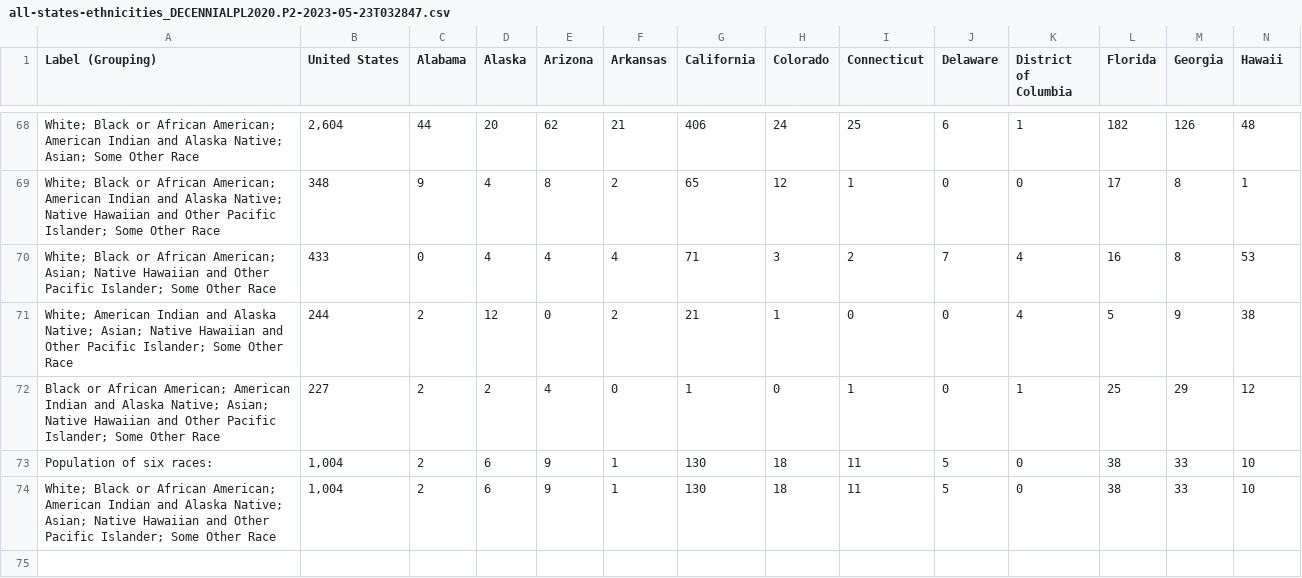
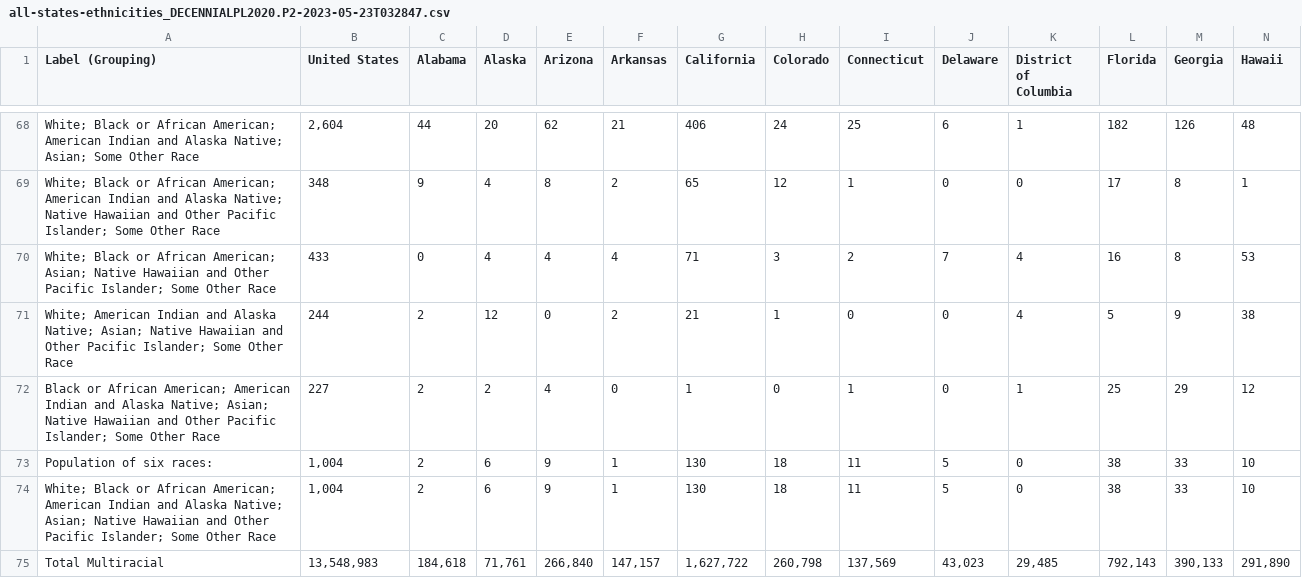
Before and after one commit to mwsierzega/Project3, a CSV file: csv/all-states-ethnicities_DECENNIALPL2020.P2-2023-05-23T032847.csv, drawn as a sheet; only a part is shown, gaps mark what is left out; rows hold the shown columns only; the diff names each change by its address in the sheet, - before the commit and + after, or states it on an @@ line.

Commit message:
initial census ethnicity data cleaned

```diff
--- a/csv/all-states-ethnicities_DECENNIALPL2020.P2-2023-05-23T032847.csv
+++ b/csv/all-states-ethnicities_DECENNIALPL2020.P2-2023-05-23T032847.csv
+row 75: Total Multiracial | 13,548,983 | 184,618 | 71,761 | 266,840 | 147,157 | 1,627,722 | 260,798 | 137,569 | 43,023 | 29,485 | 792,143 | 390,133 | 291,890
```
Also changed, not shown: 2 other files.
